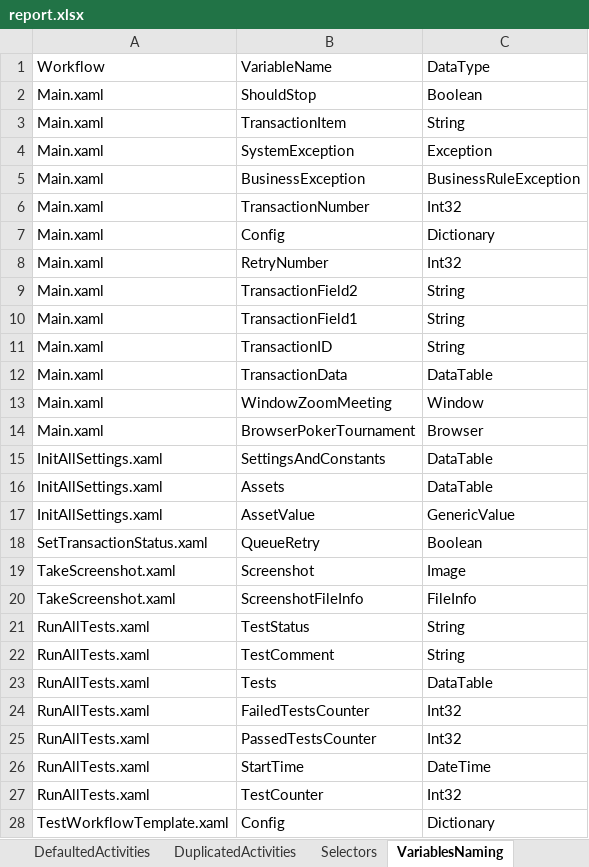
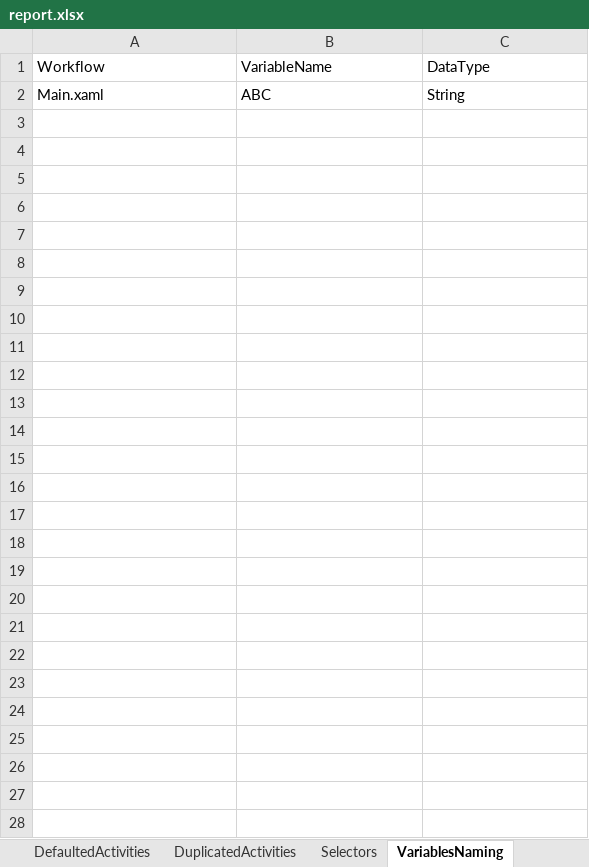
Before and after one commit to BarekM/uipath-codeReviews, an Excel workbook: report.xlsx, sheet VariablesNaming, drawn as a sheet; values as stored, in another font and other column widths than the file's, no borders; removed rows and columns are numbered as before the commit, all else as after; the diff names each change by its address in the sheet, - before the commit and + after, or states it on an @@ line.

Commit message:
adding to config, autofit columns

```diff
--- a/report.xlsx (sheet VariablesNaming)
+++ b/report.xlsx (sheet VariablesNaming)
-row 2: Main.xaml | ShouldStop | Boolean
-B2: TransactionItem
+B2: ABC
-row 4: Main.xaml | SystemException | Exception
-row 5: Main.xaml | BusinessException | BusinessRuleException
-row 6: Main.xaml | TransactionNumber | Int32
-row 7: Main.xaml | Config | Dictionary
-row 8: Main.xaml | RetryNumber | Int32
-row 9: Main.xaml | TransactionField2 | String
-row 10: Main.xaml | TransactionField1 | String
-row 11: Main.xaml | TransactionID | String
-row 12: Main.xaml | TransactionData | DataTable
-row 13: Main.xaml | WindowZoomMeeting | Window
-row 14: Main.xaml | BrowserPokerTournament | Browser
-row 15: InitAllSettings.xaml | SettingsAndConstants | DataTable
-row 16: InitAllSettings.xaml | Assets | DataTable
-row 17: InitAllSettings.xaml | AssetValue | GenericValue
-row 18: SetTransactionStatus.xaml | QueueRetry | Boolean
-row 19: TakeScreenshot.xaml | Screenshot | Image
-row 20: TakeScreenshot.xaml | ScreenshotFileInfo | FileInfo
-row 21: RunAllTests.xaml | TestStatus | String
-row 22: RunAllTests.xaml | TestComment | String
-row 23: RunAllTests.xaml | Tests | DataTable
-row 24: RunAllTests.xaml | FailedTestsCounter | Int32
-row 25: RunAllTests.xaml | PassedTestsCounter | Int32
-row 26: RunAllTests.xaml | StartTime | DateTime
-row 27: RunAllTests.xaml | TestCounter | Int32
-row 28: TestWorkflowTemplate.xaml | Config | Dictionary
```
Also changed, not shown: sheet ArgumentsNaming, sheet ActivitiesCount, sheet WorkflowsAnalysis, sheet Selectors, sheet Selectorless, sheet BlacklistedActivities, 4 more sheets, 8 other files.
